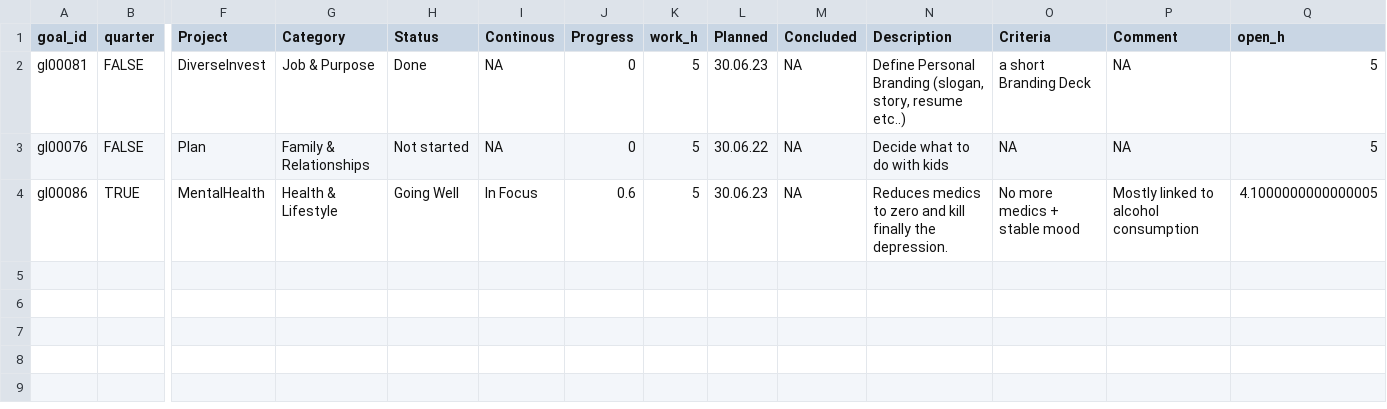
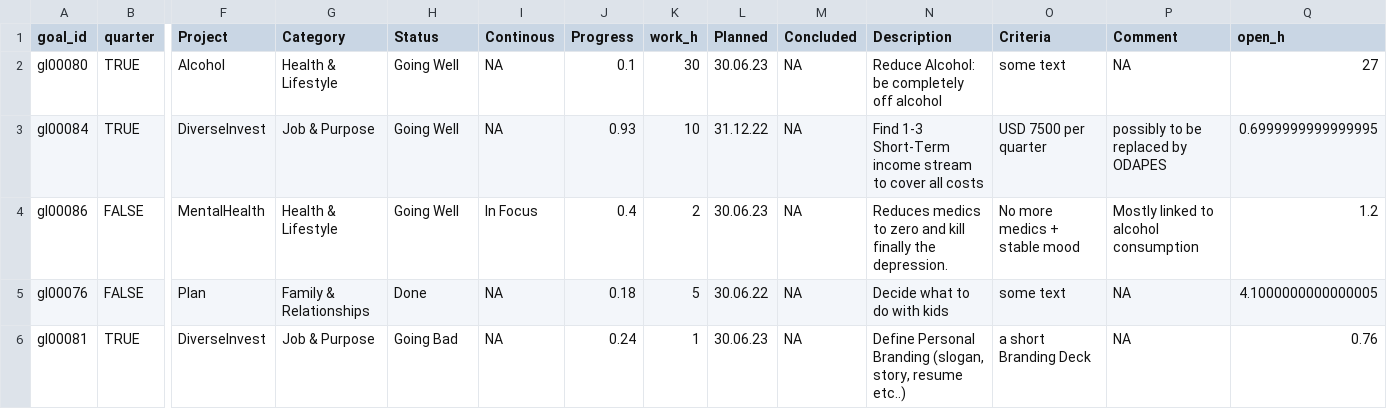
Before and after one commit to michaelcrubin/deepwork, a CSV file: data/goal_dev.csv, drawn as a sheet; only a part is shown, gaps mark what is left out; removed rows and columns are numbered as before the commit, all else as after; rows hold the shown columns only; the diff names each change by its address in the sheet, - before the commit and + after, or states it on an @@ line.

Commit message:
progress

```diff
--- a/data/goal_dev.csv
+++ b/data/goal_dev.csv
-row 2: gl00081 | FALSE | DiverseInvest | Job & Purpose | Done | NA | 0 | 5 | 30.06.23 | NA | Define Personal Branding (slogan, story, resume etc..) | a short Branding Deck | NA | 5
+row 2: gl00080 | TRUE | Alcohol | Health & Lifestyle | Going Well | NA | 0.1 | 30 | 30.06.23 | NA | Reduce Alcohol: be completely off alcohol | some text | NA | 27
+row 3: gl00084 | TRUE | DiverseInvest | Job & Purpose | Going Well | NA | 0.93 | 10 | 31.12.22 | NA | Find 1-3 Short-Term income stream to cover all costs | USD 7500 per quarter | possibly to be replaced by ODAPES | 0.6999999999999995
+row 4: gl00086 | FALSE | MentalHealth | Health & Lifestyle | Going Well | In Focus | 0.4 | 2 | 30.06.23 | NA | Reduces medics to zero and kill finally the depression. | No more medics + stable mood | Mostly linked to alcohol consumption | 1.2
-H5 (Status): Not started
+H5 (Status): Done
-J5 (Progress): 0
+J5 (Progress): 0.18
-O5 (Criteria): NA
+O5 (Criteria): some text
-Q5 (open_h): 5
+Q5 (open_h): 4.1000000000000005
-row 4: gl00086 | TRUE | MentalHealth | Health & Lifestyle | Going Well | In Focus | 0.6 | 5 | 30.06.23 | NA | Reduces medics to zero and kill finally the depression. | No more medics + stable mood | Mostly linked to alcohol consumption | 4.1000000000000005
+row 6: gl00081 | TRUE | DiverseInvest | Job & Purpose | Going Bad | NA | 0.24 | 1 | 30.06.23 | NA | Define Personal Branding (slogan, story, resume etc..) | a short Branding Deck | NA | 0.76
```
Also changed, not shown: 7 other files.
